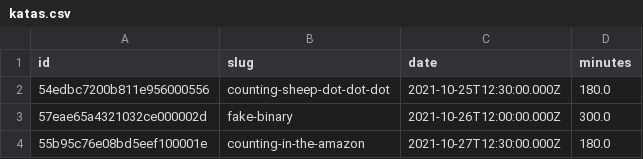
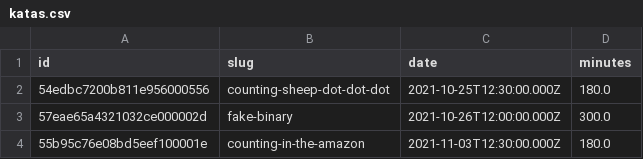
Before and after one commit to PauPerL/codewars-kata-student-correction-ih, a CSV file: input/katas.csv, drawn as a sheet.

Commit message:
fecha actualizada counting in the amazon

```diff
--- a/input/katas.csv
+++ b/input/katas.csv
@@ -3,2 +3,2 @@ id,slug,date,minutes
 57eae65a4321032ce000002d,fake-binary,2021-10-26T12:00:00.000Z,300.0
-55b95c76e08bd5eef100001e,counting-in-the-amazon,2021-10-27T12:30:00.000Z,180.0
+55b95c76e08bd5eef100001e,counting-in-the-amazon,2021-11-03T12:30:00.000Z,180.0
```
